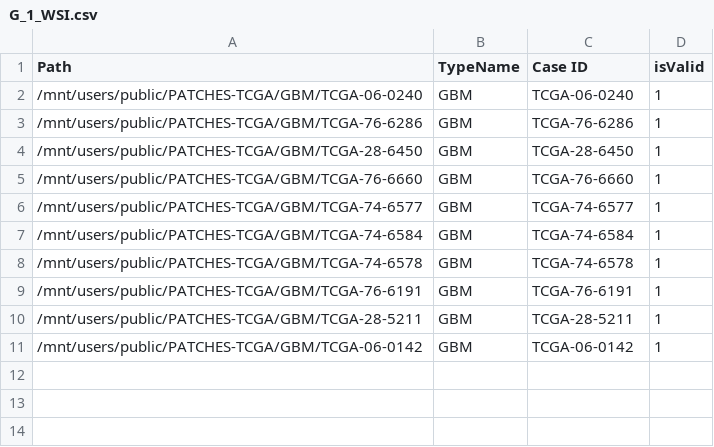
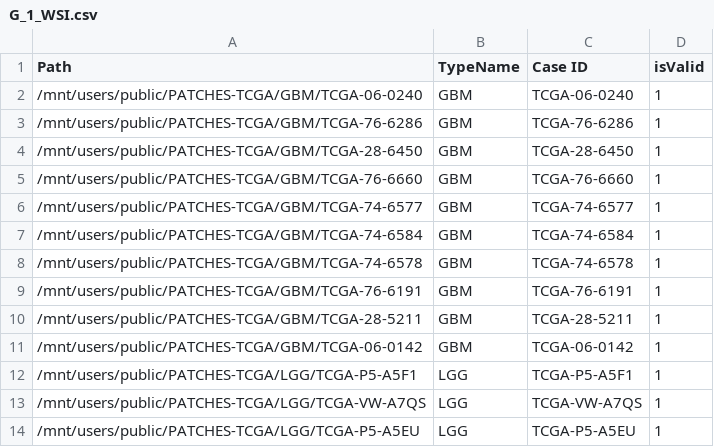
Before and after one commit to Roserland/graduation-project, a CSV file: coords/G_1_WSI.csv, drawn as a sheet; the diff names each change by its address in the sheet, - before the commit and + after, or states it on an @@ line.

```diff
--- a/coords/G_1_WSI.csv
+++ b/coords/G_1_WSI.csv
+row 12: /mnt/users/public/PATCHES-TCGA/LGG/TCGA-P5-A5F1 | LGG | TCGA-P5-A5F1 | 1
+row 13: /mnt/users/public/PATCHES-TCGA/LGG/TCGA-VW-A7QS | LGG | TCGA-VW-A7QS | 1
+row 14: /mnt/users/public/PATCHES-TCGA/LGG/TCGA-P5-A5EU | LGG | TCGA-P5-A5EU | 1
```
Also changed, not shown: 1 other file.
